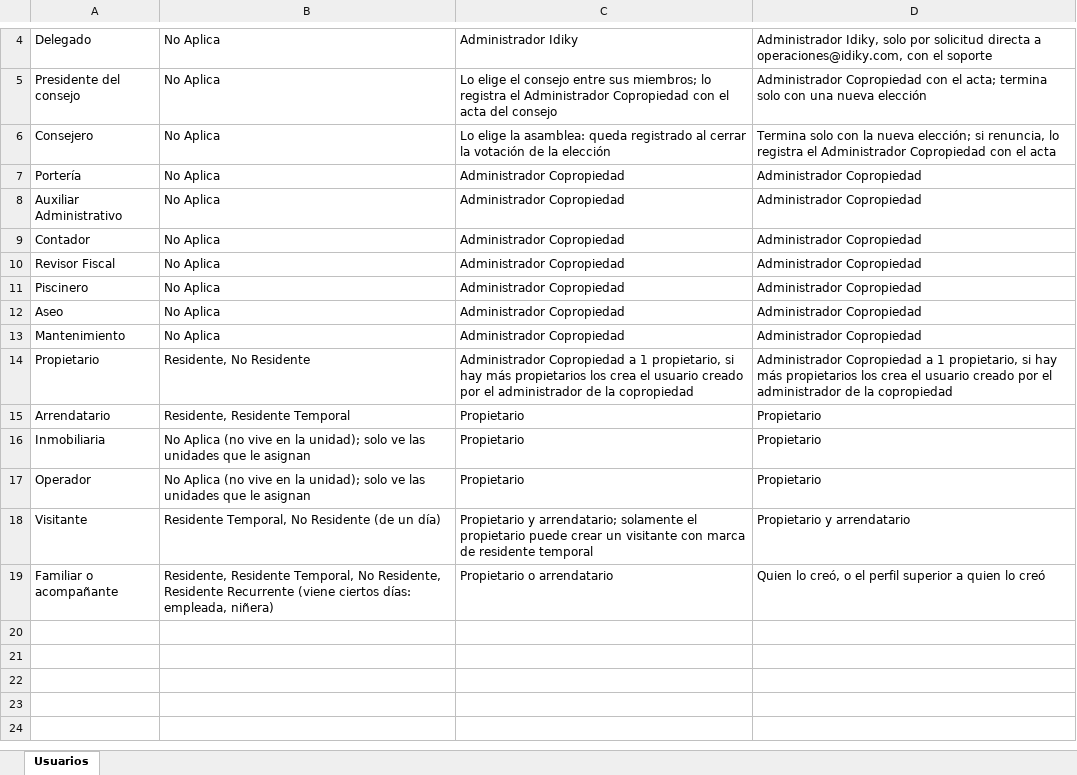
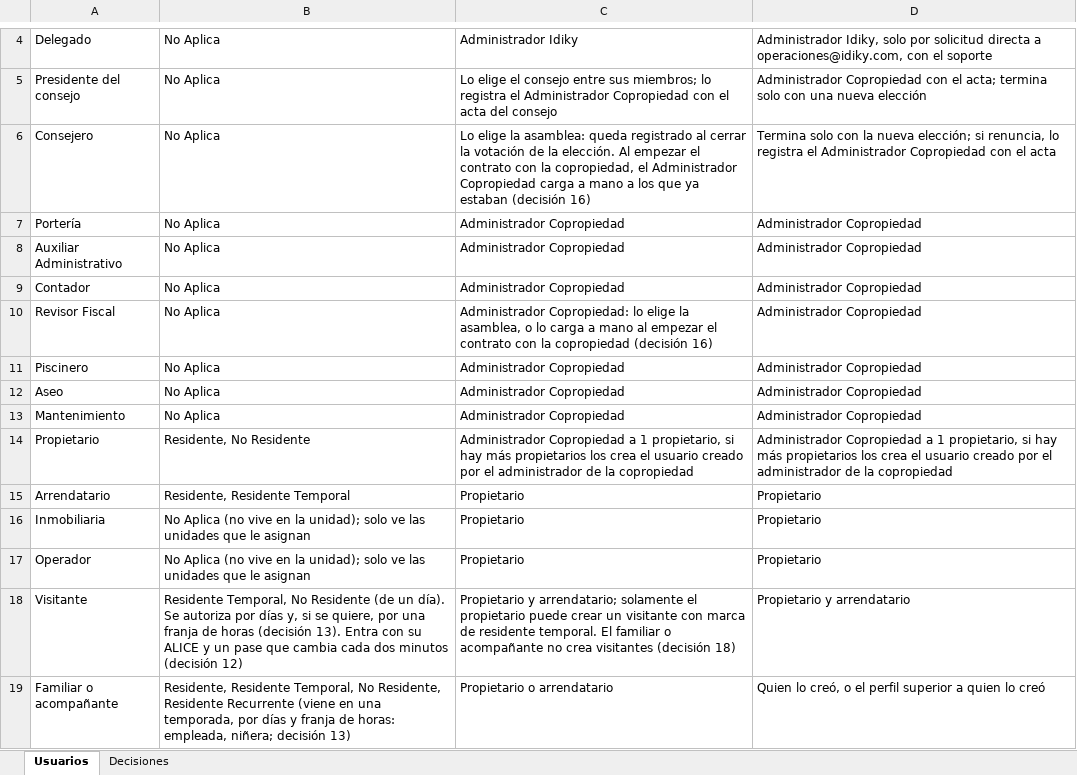
Before and after one commit to neuroneter/idiky, an Excel workbook: docs/recursos/roles-de-alice.xlsx, sheet Usuarios, drawn as a sheet; only a part is shown, gaps mark what is left out; values as stored, in another font and other column widths than the file's, no borders; the diff names each change by its address in the sheet, - before the commit and + after, or states it on an @@ line.

```diff
--- a/docs/recursos/roles-de-alice.xlsx (sheet Usuarios)
+++ b/docs/recursos/roles-de-alice.xlsx (sheet Usuarios)
+sheet tab: Decisiones
-C6: …de la elección
+C6: …de la elección. Al empezar el contrato con la copropiedad, el Administrador Copropiedad carga a mano a los que ya estaban (decisión 16)
-C10: Administrador Copropiedad
+C10: Administrador Copropiedad: lo elige la asamblea, o lo carga a mano al empezar el contrato con la copropiedad (decisión 16)
-B18: …(de un día)
+B18: …(de un día). Se autoriza por días y, si se quiere, por una franja de horas (decisión 13). Entra con su ALICE y un pase que cambia cada dos minutos (decisión 12)
-C18: …de residente temporal
+C18: …de residente temporal. El familiar o acompañante no crea visitantes (decisión 18)
-B19: …Recurrente (viene ciertos días: empleada, niñera)
+B19: …Recurrente (viene en una temporada, por días y franja de horas: empleada, niñera; decisión 13)
```
Also changed, not shown: 9 other files.
